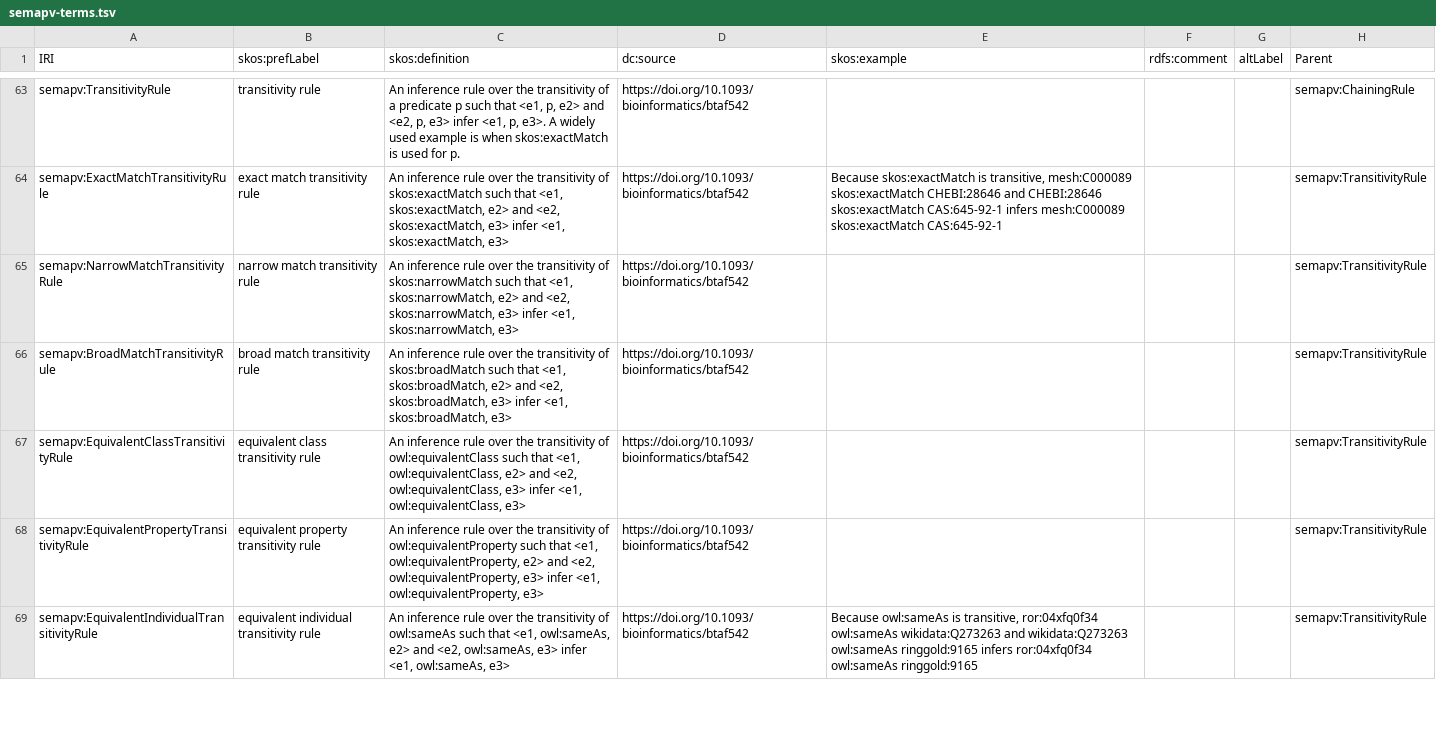
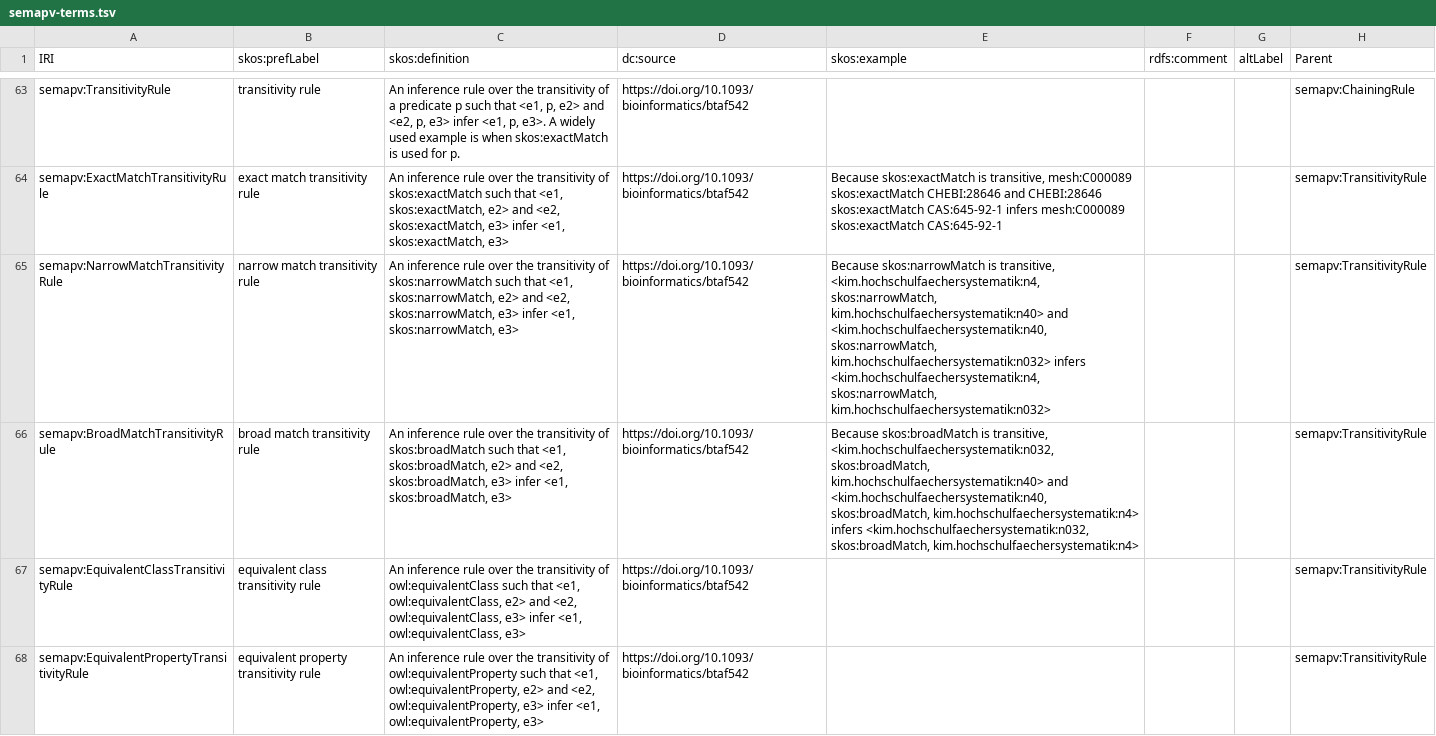
Before and after one commit to cthoyt/semantic-mapping-vocabulary, a TSV file: semapv-terms.tsv, drawn as a sheet; only a part is shown, gaps mark what is left out; the shorter side is filled out with more unchanged rows; the diff covers the shown part only; the diff names each change by its address in the sheet, - before the commit and + after, or states it on an @@ line.

Commit message:
Update semapv-terms.tsv

```diff
--- a/semapv-terms.tsv
+++ b/semapv-terms.tsv
-E65 (skos:example): (empty)
+E65 (skos:example): Because skos:narrowMatch is transitive, <kim.hochschulfaechersystematik:n4, skos:narrowMatch, kim.hochschulfaechersystematik:n40> and <kim.hochschulfaechersystematik:n40, skos:narrowMatch, kim.hochschulfaechersystematik:n032> infers <kim.hochschulfaechersystematik:n4, skos:narrowMatch, kim.hochschulfaechersystematik:n032>
-E66 (skos:example): (empty)
+E66 (skos:example): Because skos:broadMatch is transitive, <kim.hochschulfaechersystematik:n032, skos:broadMatch, kim.hochschulfaechersystematik:n40> and <kim.hochschulfaechersystematik:n40, skos:broadMatch, kim.hochschulfaechersystematik:n4> infers <kim.hochschulfaechersystematik:n032, skos:broadMatch, kim.hochschulfaechersystematik:n4>
```
Also changed, not shown: 2 edited cells elsewhere in this file.
